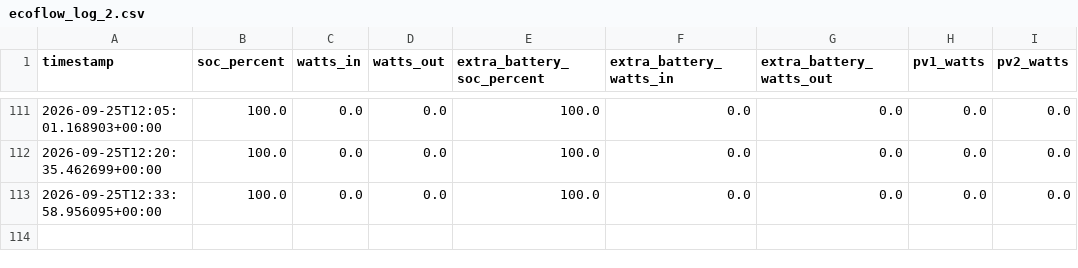
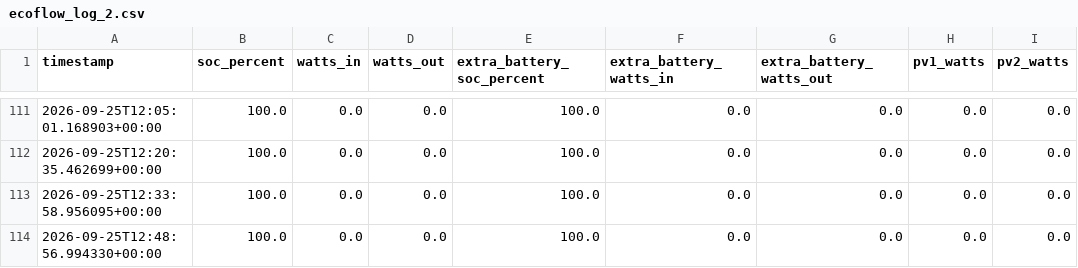
Before and after one commit to camsonne/Ecoflow2logger, a CSV file: data/ecoflow_log_2.csv, drawn as a sheet; only a part is shown, gaps mark what is left out.

```diff
--- a/data/ecoflow_log_2.csv
+++ b/data/ecoflow_log_2.csv
@@ -113 +113,2 @@ timestamp,soc_percent,watts_in,watts_out,extra_battery_soc_percent,extra_battery
 2026-09-25T12:33:58.956095+00:00,100.0,0.0,0.0,100.0,0.0,0.0,0.0,0.0
+2026-09-25T12:48:56.994330+00:00,100.0,0.0,0.0,100.0,0.0,0.0,0.0,0.0
```
Also changed, not shown: data/ecoflow_log.csv, 2 other files.
